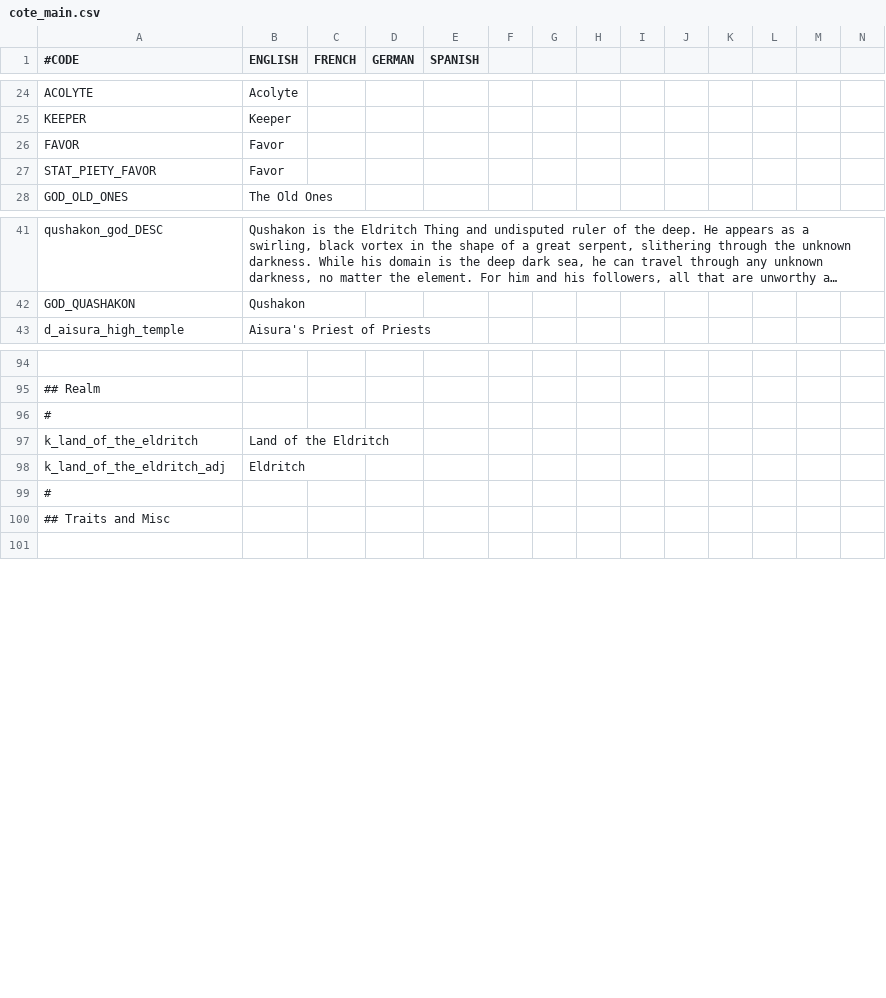
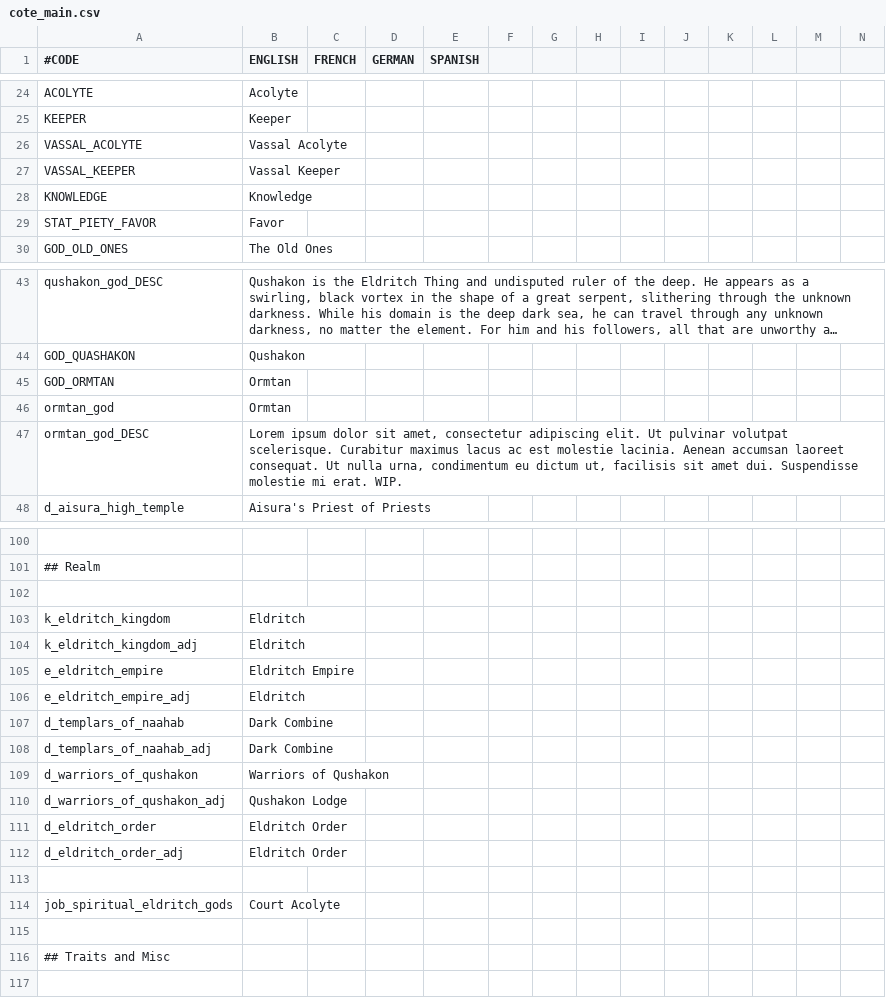
Before and after one commit to Araxiel/CK2-Cult-of-the-Eldritch-Ones, a CSV file: Cult of the Eldritch Ones/localisation/cote_main.csv, drawn as a sheet; only a part is shown, gaps mark what is left out; long unchanged cells end in …; removed rows and columns are numbered as before the commit, all else as after; rows hold the shown columns only; the diff covers the shown part only; the diff names each change by its address in the sheet, - before the commit and + after, or states it on an @@ line.

```diff
--- a/Cult of the Eldritch Ones/localisation/cote_main.csv
+++ b/Cult of the Eldritch Ones/localisation/cote_main.csv
-row 26: FAVOR | Favor
+row 26: VASSAL_ACOLYTE | Vassal Acolyte
+row 27: VASSAL_KEEPER | Vassal Keeper
+row 28: KNOWLEDGE | Knowledge
+row 45: GOD_ORMTAN | Ormtan
+row 46: ormtan_god | Ormtan
+row 47: ormtan_god_DESC | Lorem ipsum dolor sit amet, consectetur adipiscing elit. Ut pulvinar volutpat scelerisque. Curabitur maximus lacus ac est molestie lacinia. Aenean accumsan laoreet consequat. Ut nulla urna, condimentum eu dictum ut, facilisis sit amet dui. Suspendisse molestie mi erat. WIP.
-A102 (#CODE): #
+A102 (#CODE): (empty)
-row 97: k_land_of_the_eldritch | Land of the Eldritch
+row 103: k_eldritch_kingdom | Eldritch
-A104 (#CODE): k_land_of_the_eldritch_adj
+A104 (#CODE): k_eldritch_kingdom_adj
+row 105: e_eldritch_empire | Eldritch Empire
+row 106: e_eldritch_empire_adj | Eldritch
@@ row 49 moved to row 107: d_templars_of_naahab @@
@@ row 50 moved to row 108: d_templars_of_naahab_adj @@
@@ row 51 moved to row 109: d_warriors_of_qushakon @@
+row 110: d_warriors_of_qushakon_adj | Qushakon Lodge
+row 111: d_eldritch_order | Eldritch Order
+row 112: d_eldritch_order_adj | Eldritch Order
-A113 (#CODE): #
+A113 (#CODE): (empty)
+row 114: job_spiritual_eldritch_gods | Court Acolyte
+row 115: (empty)
```
Also changed, not shown: 8 added rows, 8 removed rows and 3 edited cells elsewhere in this file, Cult of the Eldritch Ones/localisation/cote_debugging.csv, 6 other files.
